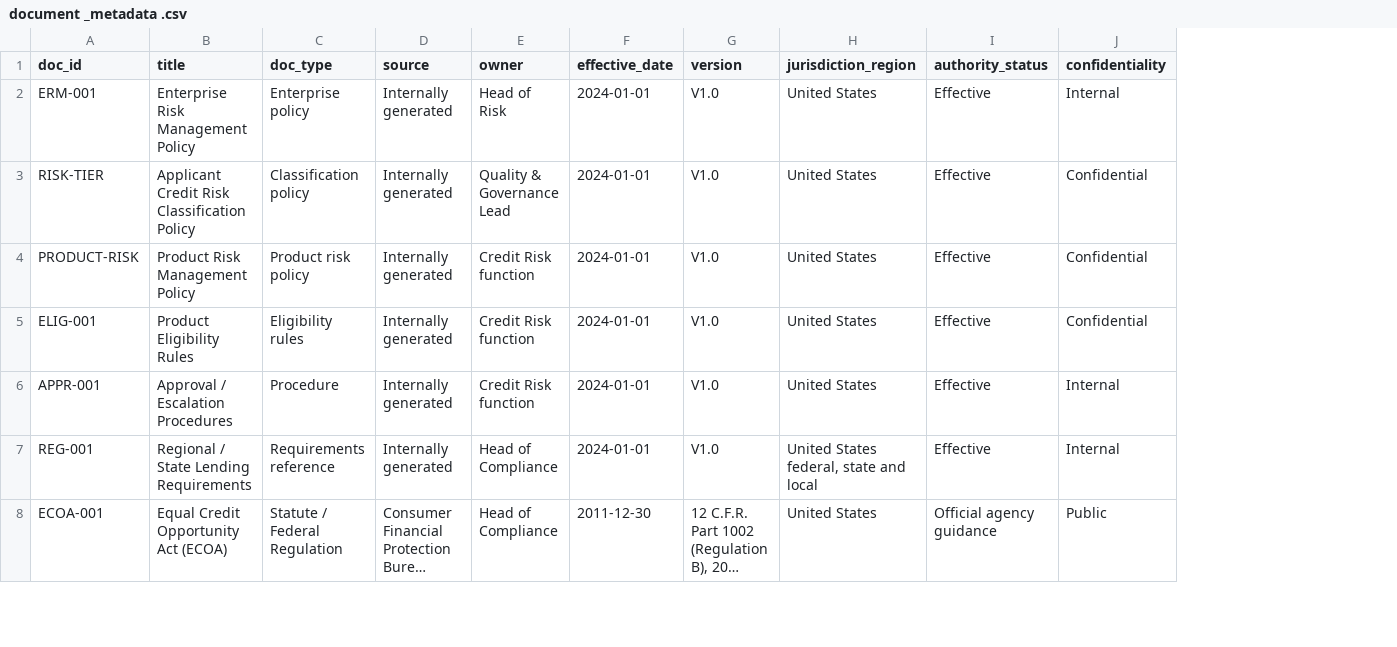
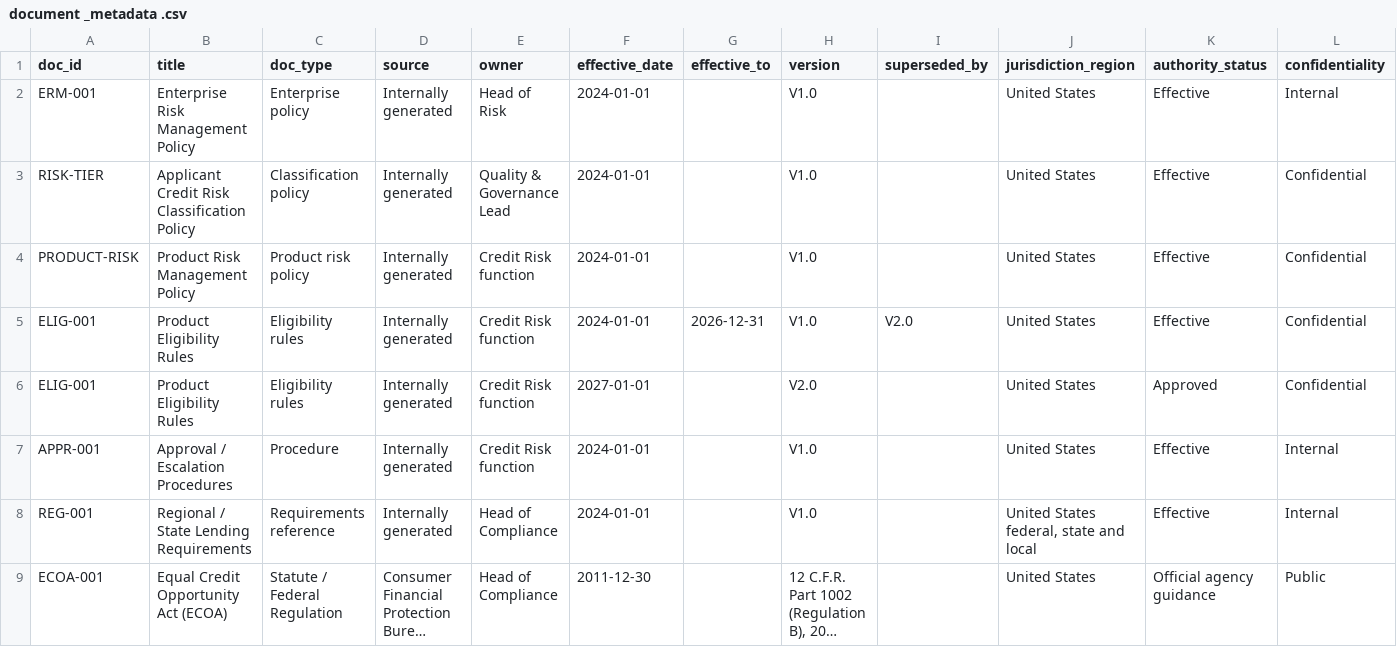
Before and after one commit to Wenting-Hou/FinTech-Credit-Loan-Review, a CSV file: metadata/document _metadata .csv, drawn as a sheet; only a part is shown; long unchanged cells end in …; addresses are those after the commit; rows hold the shown columns only; the diff names each change by its address in the sheet, - before the commit and + after, or states it on an @@ line.

```diff
--- a/metadata/document _metadata .csv
+++ b/metadata/document _metadata .csv
+column G (effective_to), row 5: 2026-12-31
+column I (superseded_by), row 5: V2.0
+row 6: ELIG-001 | Product Eligibility Rules | Eligibility rules | Internally generated | Credit Risk function | 2027-01-01 |  | V2.0 |  | United States | Approved | Confidential
```
Also changed, not shown: data/structured/raw/applicant.csv, 12 other files.
